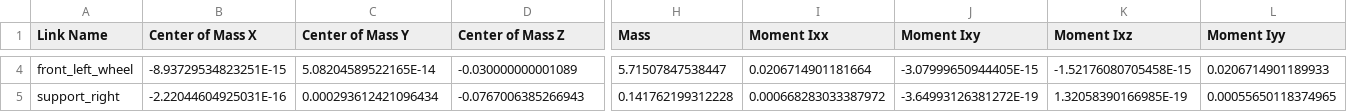
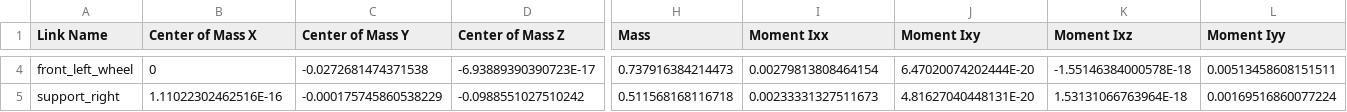
Before and after one commit to Abhoir1/robot_urdf, a CSV file: urdf/robot_urdf.csv, drawn as a sheet; only a part is shown, gaps mark what is left out; the diff covers the shown part only; the diff names each change by its address in the sheet, - before the commit and + after, or states it on an @@ line.

```diff
--- a/urdf/robot_urdf.csv
+++ b/urdf/robot_urdf.csv
-B4 (Center of Mass X): -8.93729534823251E-15
+B4 (Center of Mass X): 0
-C4 (Center of Mass Y): 5.08204589522165E-14
+C4 (Center of Mass Y): -0.0272681474371538
-D4 (Center of Mass Z): -0.030000000001089
+D4 (Center of Mass Z): -6.93889390390723E-17
-H4 (Mass): 5.71507847538447
+H4 (Mass): 0.737916384214473
-I4 (Moment Ixx): 0.0206714901181664
+I4 (Moment Ixx): 0.00279813808464154
-J4 (Moment Ixy): -3.07999650944405E-15
+J4 (Moment Ixy): 6.47020074202444E-20
-K4 (Moment Ixz): -1.52176080705458E-15
+K4 (Moment Ixz): -1.55146384000578E-18
-L4 (Moment Iyy): 0.0206714901189933
+L4 (Moment Iyy): 0.00513458608151511
-B5 (Center of Mass X): -2.22044604925031E-16
+B5 (Center of Mass X): 1.11022302462516E-16
-C5 (Center of Mass Y): 0.000293612421096434
+C5 (Center of Mass Y): -0.000175745860538229
-D5 (Center of Mass Z): -0.0767006385266943
+D5 (Center of Mass Z): -0.0988551027510242
-H5 (Mass): 0.141762199312228
+H5 (Mass): 0.511568168116718
-I5 (Moment Ixx): 0.000668283033387972
+I5 (Moment Ixx): 0.00233331327511673
-J5 (Moment Ixy): -3.64993126381272E-19
+J5 (Moment Ixy): 4.81627040448131E-20
-K5 (Moment Ixz): 1.32058390166985E-19
+K5 (Moment Ixz): 1.53131066763964E-18
-L5 (Moment Iyy): 0.00055650118374965
+L5 (Moment Iyy): 0.00169516860077224
```
Also changed, not shown: 103 edited cells elsewhere in this file, 18 other files.
